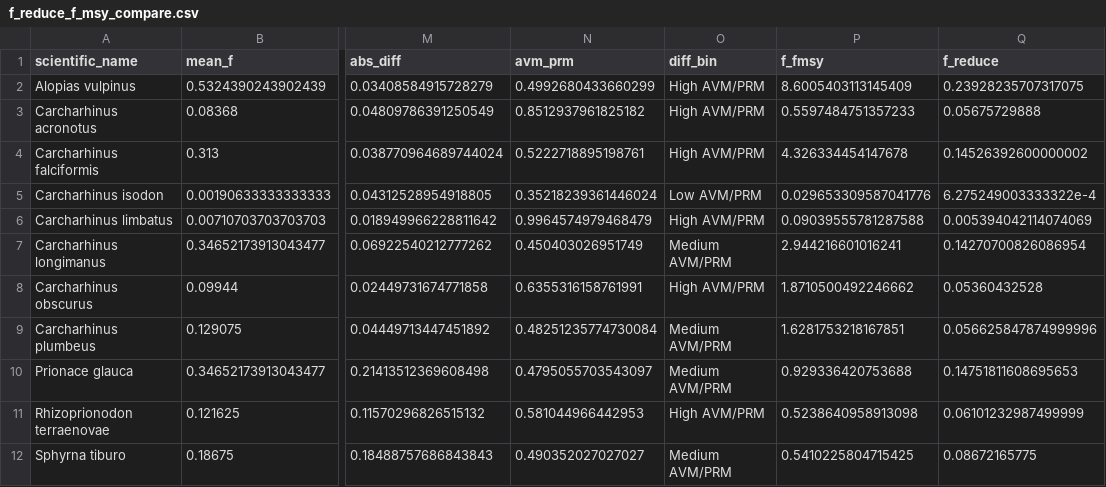
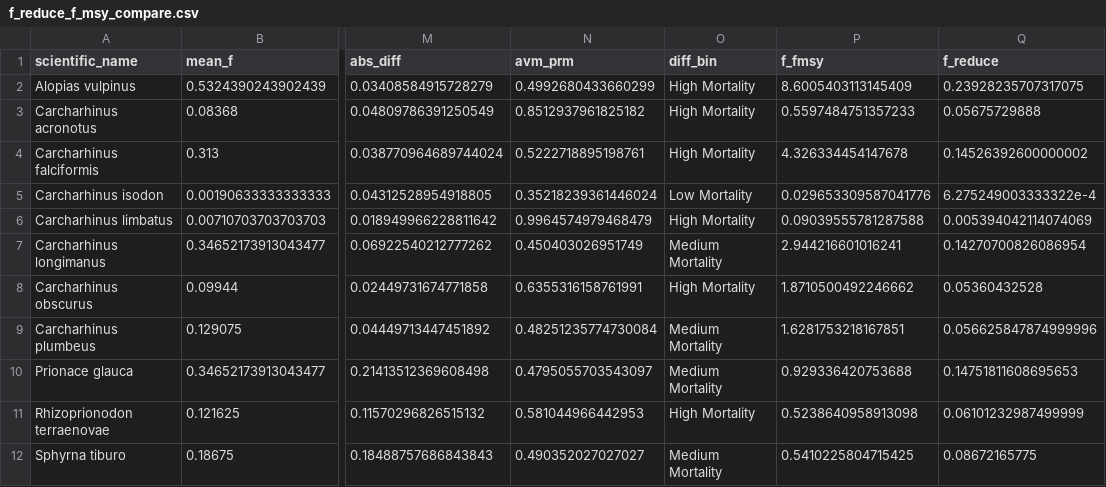
Before and after one commit to lmfeitos/elasmo-prm, a CSV file: data/f_reduce_f_msy_compare.csv, drawn as a sheet; only a part is shown, gaps mark what is left out; the diff names each change by its address in the sheet, - before the commit and + after, or states it on an @@ line.

```diff
--- a/data/f_reduce_f_msy_compare.csv
+++ b/data/f_reduce_f_msy_compare.csv
-O2:O4 (diff_bin): High AVM/PRM
+O2:O4 (diff_bin): High Mortality
-O5 (diff_bin): Low AVM/PRM
+O5 (diff_bin): Low Mortality
-O6 (diff_bin): High AVM/PRM
+O6 (diff_bin): High Mortality
-O7 (diff_bin): Medium AVM/PRM
+O7 (diff_bin): Medium Mortality
-O8 (diff_bin): High AVM/PRM
+O8 (diff_bin): High Mortality
-O9:O10 (diff_bin): Medium AVM/PRM
+O9:O10 (diff_bin): Medium Mortality
-O11 (diff_bin): High AVM/PRM
+O11 (diff_bin): High Mortality
-O12 (diff_bin): Medium AVM/PRM
+O12 (diff_bin): Medium Mortality
```
Also changed, not shown: 4 other files.
